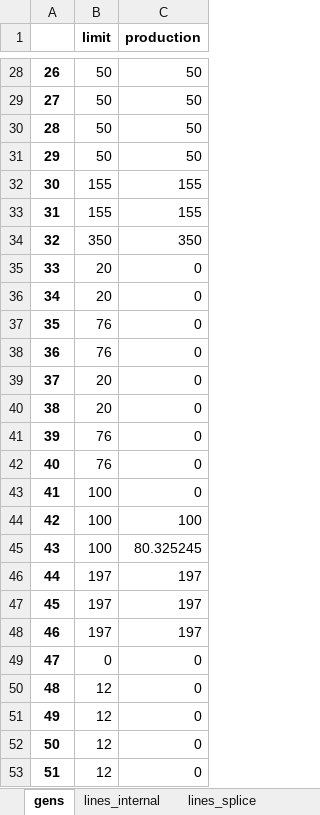
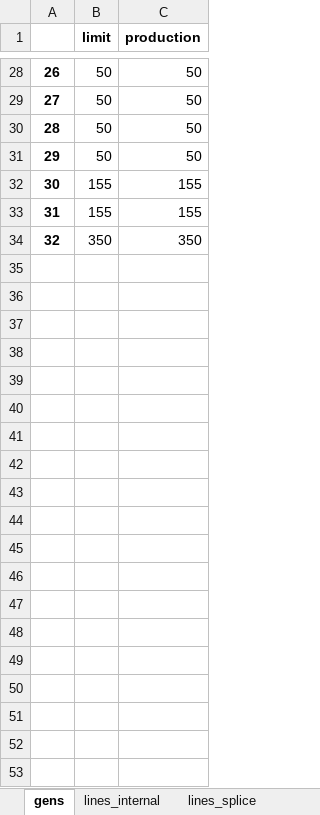
Before and after one commit to NMSU-POWER/pyComms, an Excel workbook: conejo/output.xlsx, sheet gens, drawn as a sheet; only a part is shown, gaps mark what is left out; values as stored, in another font and other column widths than the file's, no borders; removed rows and columns are numbered as before the commit, all else as after; the diff covers the shown part only; the diff names each change by its address in the sheet, - before the commit and + after, or states it on an @@ line.

```diff
--- a/conejo/output.xlsx (sheet gens)
+++ b/conejo/output.xlsx (sheet gens)
-row 35: 33 | 20 | 0
-row 36: 34 | 20 | 0
@@ row 37 moved to row 9: 7 @@
-row 38: 36 | 76 | 0
-row 39: 37 | 20 | 0
-row 40: 38 | 20 | 0
-row 41: 39 | 76 | 0
-row 42: 40 | 76 | 0
-row 43: 41 | 100 | 0
-row 44: 42 | 100 | 100
-row 45: 43 | 100 | 80.325245
-row 46: 44 | 197 | 197
-row 47: 45 | 197 | 197
-row 48: 46 | 197 | 197
-row 49: 47 | 0 | 0
-row 50: 48 | 12 | 0
-row 51: 49 | 12 | 0
-row 52: 50 | 12 | 0
-row 53: 51 | 12 | 0
```
Also changed, not shown: 48 removed rows, 1 edited cell and row numbers in column A elsewhere in this sheet, sheet lines_internal, sheet buses, sheet lines_splice, conejo/formatted_data_new_method.xlsx, 5 other files.
